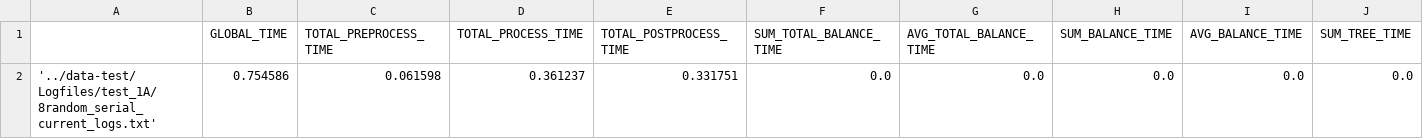
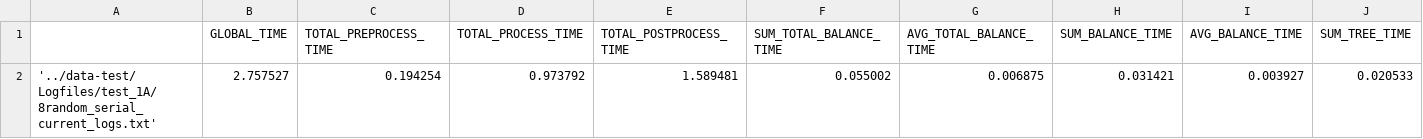
Before and after one commit to DataLab12/graphB, a CSV file: data-test/Output_Data/Timing/test_1A/8random_serial_current_timing_results_seconds.csv, drawn as a sheet; only a part is shown; removed rows and columns are numbered as before the commit, all else as after; rows hold the shown columns only; the diff names each change by its address in the sheet, - before the commit and + after, or states it on an @@ line.

```diff
--- a/data-test/Output_Data/Timing/test_1A/8random_serial_current_timing_results_seconds.csv
+++ b/data-test/Output_Data/Timing/test_1A/8random_serial_current_timing_results_seconds.csv
-row 2: '../data-test/Logfiles/test_1A/8random_serial_current_logs.txt' | 0.754586 | 0.061598 | 0.361237 | 0.331751 | 0.0 | 0.0 | 0.0 | 0.0 | 0.0
+row 2: '../data-test/Logfiles/test_1A/8random_serial_current_logs.txt' | 2.757527 | 0.194254 | 0.973792 | 1.589481 | 0.055002 | 0.006875 | 0.031421 | 0.003927 | 0.020533
```
Also changed, not shown: data-test/Output_Data/Timing/test_1A/8random_serial_current_timing_results_datetime.csv, 27 other files.
